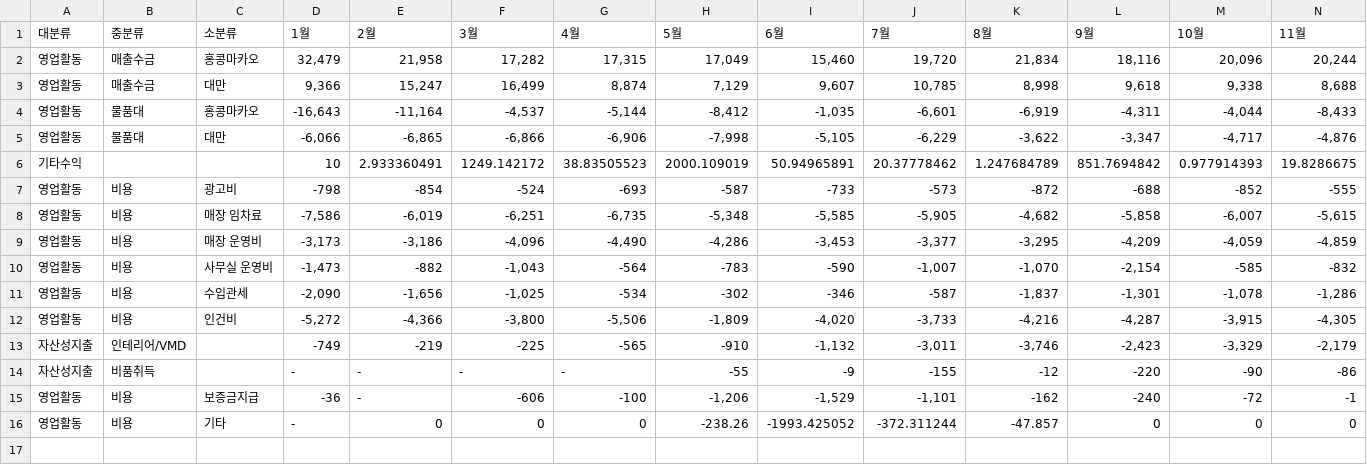
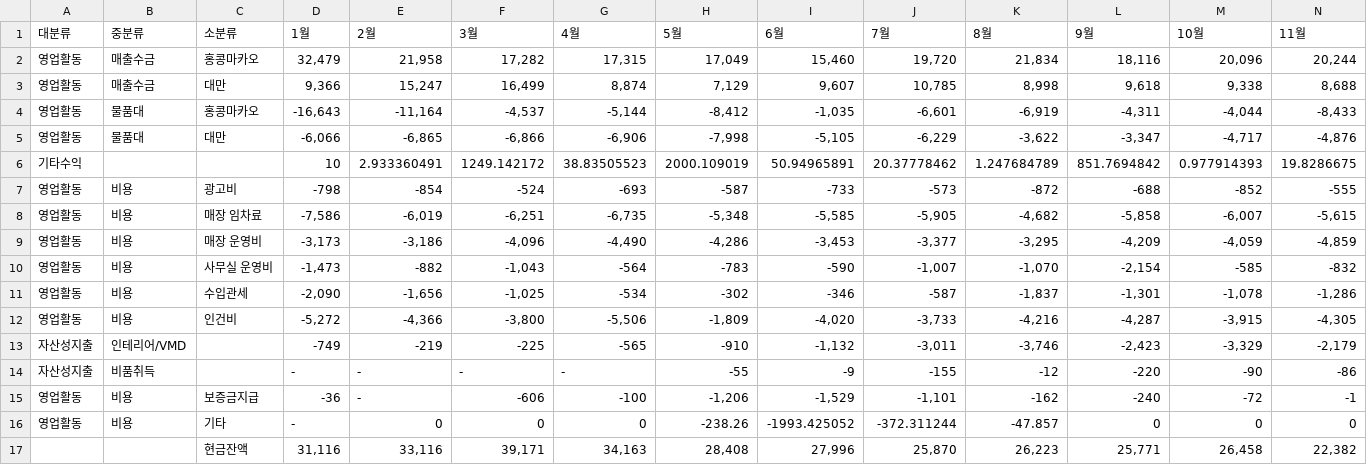
Before and after one commit to zbwbabe-source/hmd_working_capital, a CSV file: cashflow/2025.csv, drawn as a sheet; only a part is shown; rows hold the shown columns only; the diff names each change by its address in the sheet, - before the commit and + after, or states it on an @@ line.

```diff
--- a/cashflow/2025.csv
+++ b/cashflow/2025.csv
+row 17:  |  | 현금잔액 | 31,116 | 33,116 | 39,171 | 34,163 | 28,408 | 27,996 | 25,870 | 26,223 | 25,771 | 26,458 | 22,382
```
Also changed, not shown: cashflow/2026.csv, 1 other file.
